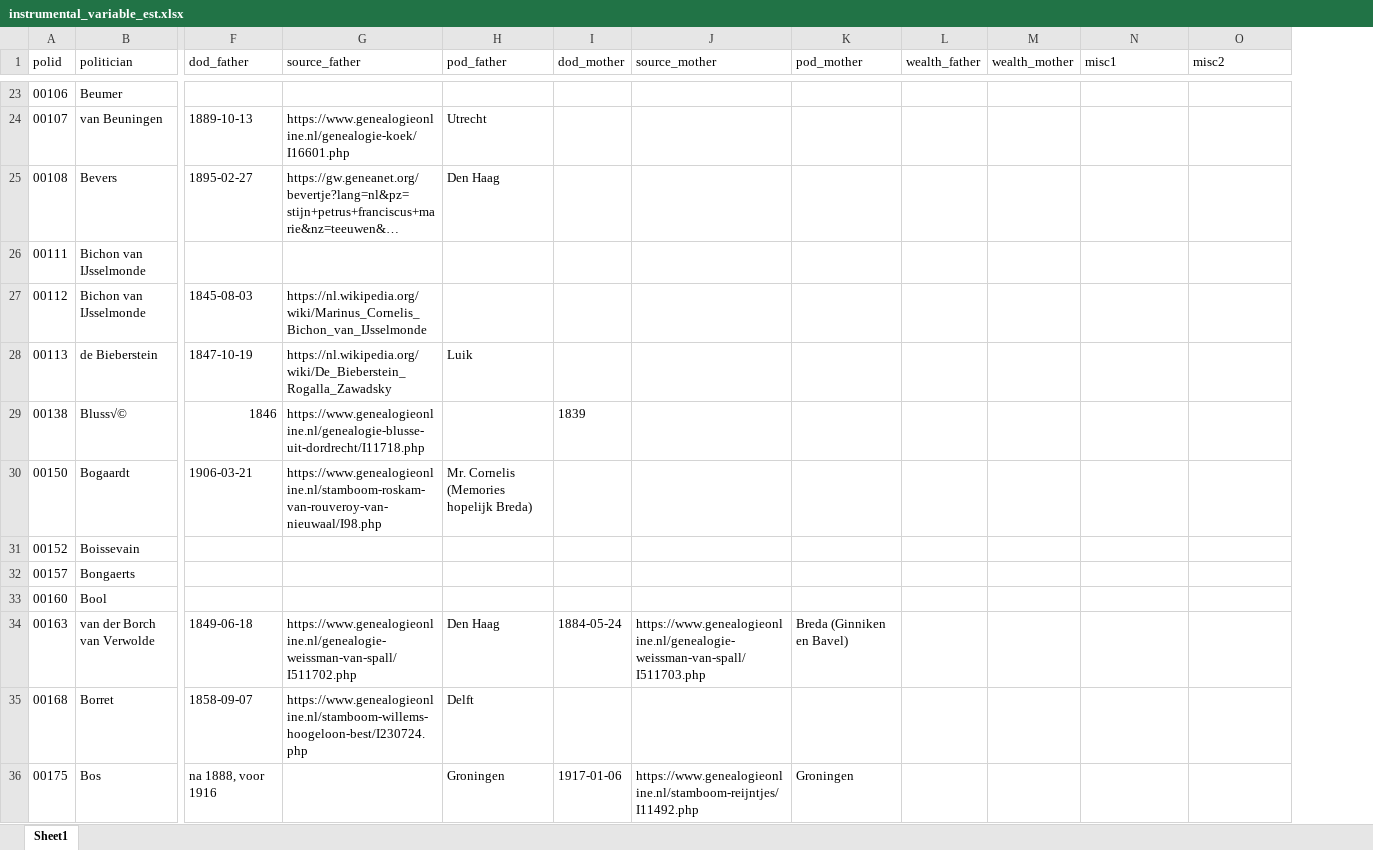
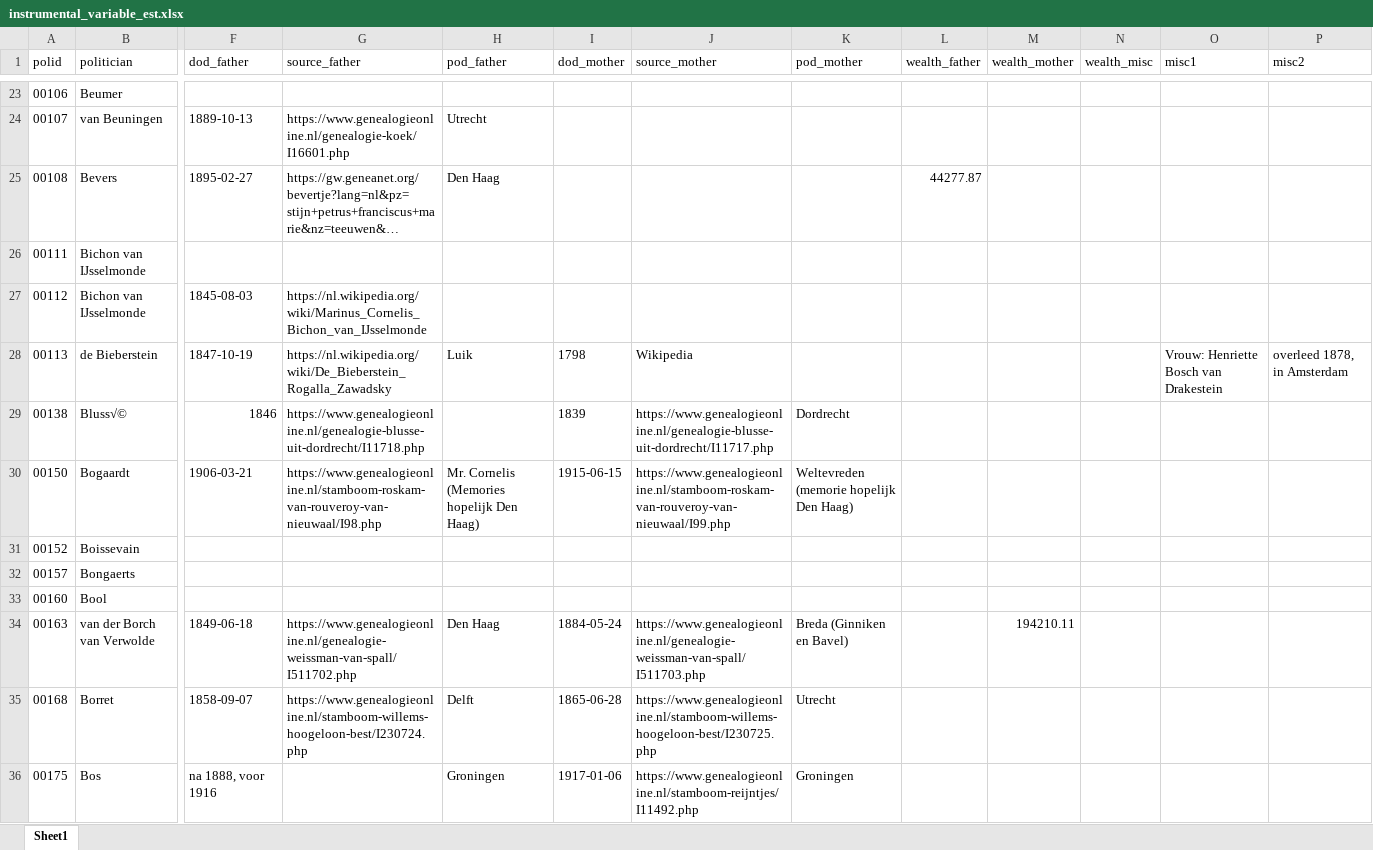
Before and after one commit to basm92/UU_PhD_BasMachielsen, an Excel workbook: Paper1/Data/instrumental_variable_est.xlsx, sheet Sheet1, drawn as a sheet; only a part is shown, gaps mark what is left out; long unchanged cells end in …; values as stored, in another font and other column widths than the file's, no borders; addresses are those after the commit; the diff covers the shown part only; the diff names each change by its address in the sheet, - before the commit and + after, or states it on an @@ line.

```diff
--- a/Paper1/Data/instrumental_variable_est.xlsx (sheet Sheet1)
+++ b/Paper1/Data/instrumental_variable_est.xlsx (sheet Sheet1)
+column N (wealth_misc), empty
-L25 (wealth_father): (empty)
+L25 (wealth_father): 44277.87
-I28 (dod_mother): (empty)
+I28 (dod_mother): 1798
-J28 (source_mother): (empty)
+J28 (source_mother): Wikipedia
-O28 (misc1): (empty)
+O28 (misc1): Vrouw: Henriette Bosch van Drakestein
-P28 (misc2): (empty)
+P28 (misc2): overleed 1878, in Amsterdam
-J29 (source_mother): (empty)
+J29 (source_mother): https://www.genealogieonline.nl/genealogie-blusse-uit-dordrecht/I11717.php
-K29 (pod_mother): (empty)
+K29 (pod_mother): Dordrecht
-H30 (pod_father): Mr. Cornelis (Memories hopelijk Breda)
+H30 (pod_father): Mr. Cornelis (Memories hopelijk Den Haag)
-I30 (dod_mother): (empty)
+I30 (dod_mother): 1915-06-15
-J30 (source_mother): (empty)
+J30 (source_mother): https://www.genealogieonline.nl/stamboom-roskam-van-rouveroy-van-nieuwaal/I99.php
-K30 (pod_mother): (empty)
+K30 (pod_mother): Weltevreden (memorie hopelijk Den Haag)
-M34 (wealth_mother): (empty)
+M34 (wealth_mother): 194210.11
-I35 (dod_mother): (empty)
+I35 (dod_mother): 1865-06-28
-J35 (source_mother): (empty)
+J35 (source_mother): https://www.genealogieonline.nl/stamboom-willems-hoogeloon-best/I230725.php
-K35 (pod_mother): (empty)
+K35 (pod_mother): Utrecht
```
Also changed, not shown: 90 edited cells elsewhere in this sheet.
